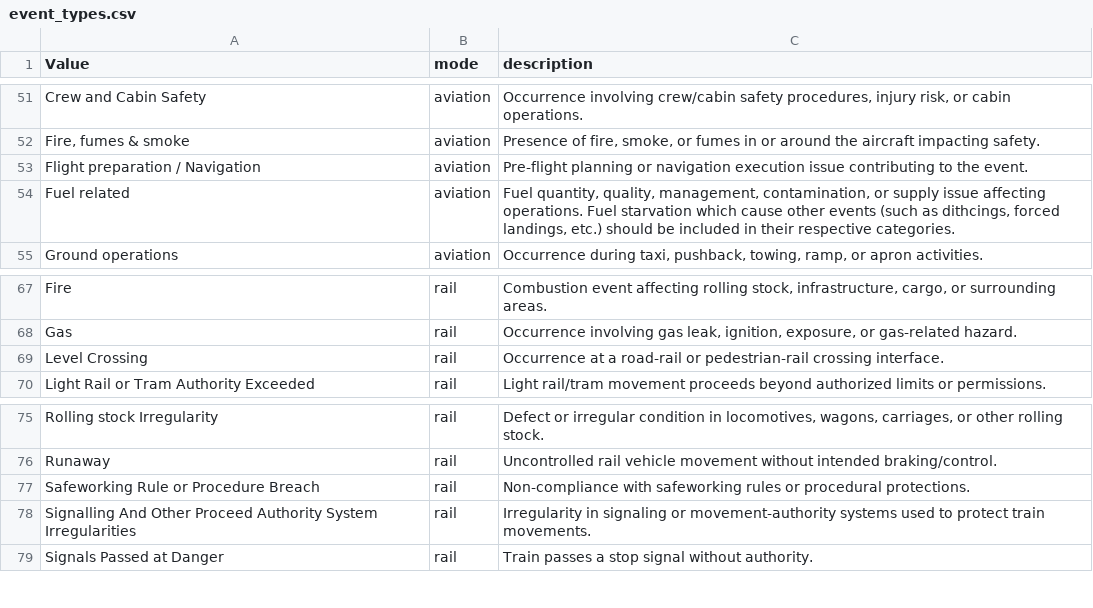
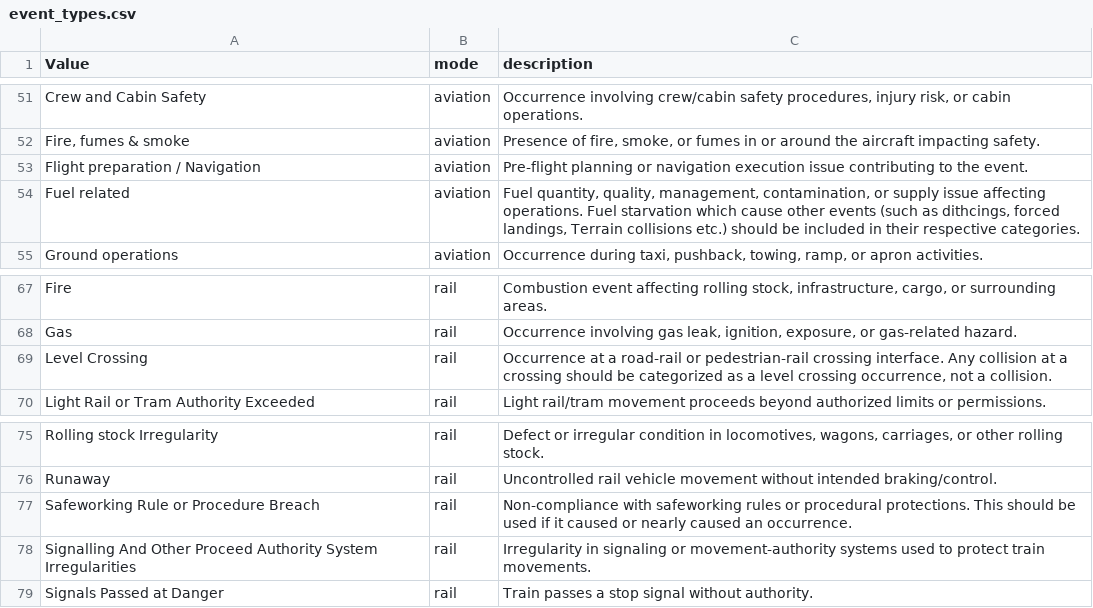
Before and after one commit to 1jamesthompson1/TAIC-engine, a CSV file: data/event_types.csv, drawn as a sheet; only a part is shown, gaps mark what is left out.

```diff
--- a/data/event_types.csv
+++ b/data/event_types.csv
@@ -53,3 +53,3 @@ Crew and Cabin Safety,aviation,"Occurrence involving crew/cabin safety procedure
 Flight preparation / Navigation,aviation,Pre-flight planning or navigation execution issue contributing to the event.
-Fuel related,aviation,"Fuel quantity, quality, management, contamination, or supply issue affecting operations. Fuel starvation which cause other events (such as dithcings, forced landings, etc.) should be included in their respective categories."
+Fuel related,aviation,"Fuel quantity, quality, management, contamination, or supply issue affecting operations. Fuel starvation which cause other events (such as dithcings, forced landings, Terrain collisions etc.) should be included in their respective categories."
 Ground operations,aviation,"Occurrence during taxi, pushback, towing, ramp, or apron activities."
@@ -68,3 +68,3 @@ Fire,rail,"Combustion event affecting rolling stock, infrastructure, cargo, or s
 Gas,rail,"Occurrence involving gas leak, ignition, exposure, or gas-related hazard."
-Level Crossing,rail,Occurrence at a road-rail or pedestrian-rail crossing interface.
+Level Crossing,rail,"Occurrence at a road-rail or pedestrian-rail crossing interface. Any collision at a crossing should be categorized as a level crossing occurrence, not a collision."
 Light Rail or Tram Authority Exceeded,rail,Light rail/tram movement proceeds beyond authorized limits or permissions.
@@ -76,3 +76,3 @@ Rolling stock Irregularity,rail,"Defect or irregular condition in locomotives, w
 Runaway,rail,Uncontrolled rail vehicle movement without intended braking/control.
-Safeworking Rule or Procedure Breach,rail,Non-compliance with safeworking rules or procedural protections.
+Safeworking Rule or Procedure Breach,rail,Non-compliance with safeworking rules or procedural protections. This should be used if it caused or nearly caused an occurrence.
 Signalling And Other Proceed Authority System Irregularities,rail,Irregularity in signaling or movement-authority systems used to protect train movements.
```
Also changed, not shown: 6 other files.
